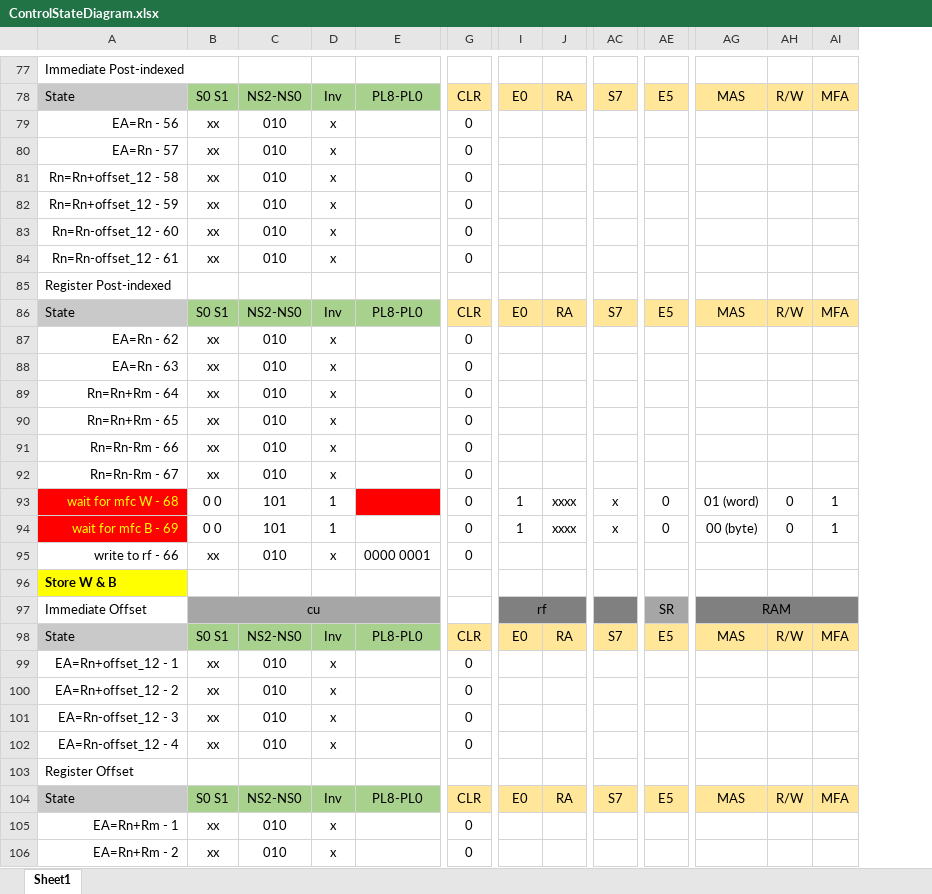
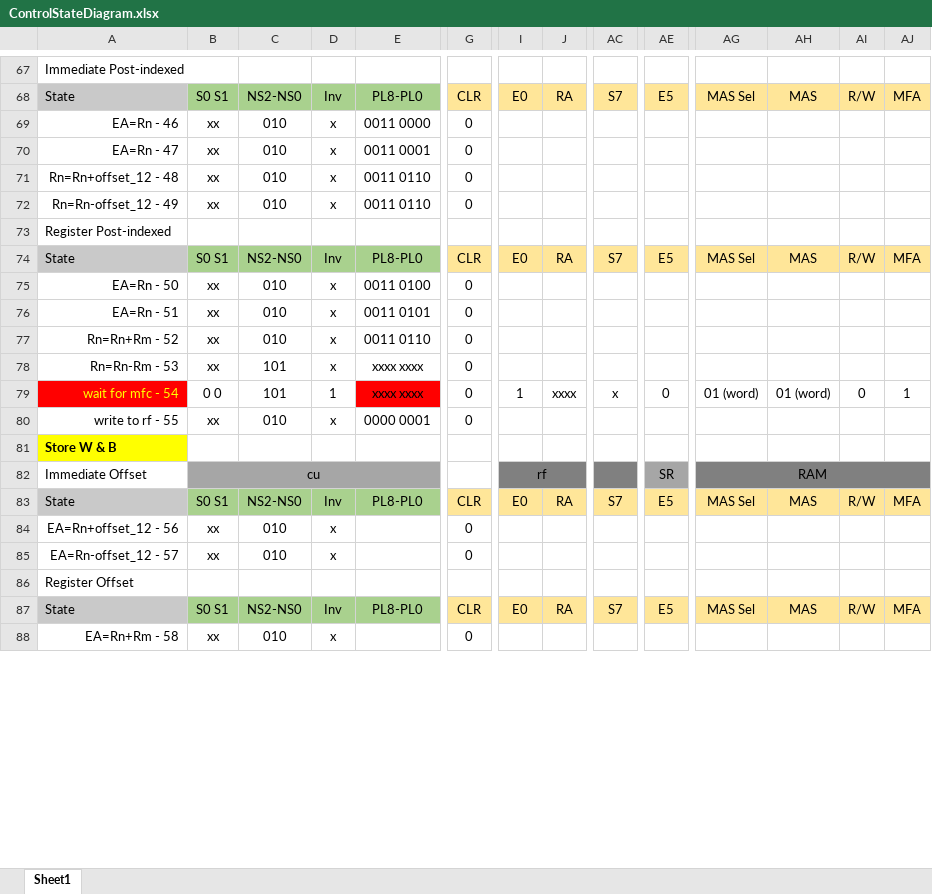
Before and after one commit to pedrocolon93/armverilogimplementation, an Excel workbook: ArquiProjecto/Phase2/ControlStateDiagram.xlsx, sheet Sheet1, drawn as a sheet; only a part is shown, gaps mark what is left out; values as stored, in another font and other column widths than the file's, no borders; removed rows and columns are numbered as before the commit, all else as after; rows hold the shown columns only; the diff covers the shown part only; the diff names each change by its address in the sheet, - before the commit and + after, or states it on an @@ line.

```diff
--- a/ArquiProjecto/Phase2/ControlStateDiagram.xlsx (sheet Sheet1)
+++ b/ArquiProjecto/Phase2/ControlStateDiagram.xlsx (sheet Sheet1)
+column AG, rows 68-87: MAS Sel |  |  |  |  |  | MAS Sel |  |  |  |  | 01 (word) |  |  | RAM | MAS Sel |  |  |  | MAS Sel
-A69: EA=Rn - 56
+A69: EA=Rn - 46
-E69: (empty)
+E69: 0011 0000
-A70: EA=Rn - 57
+A70: EA=Rn - 47
-E70: (empty)
+E70: 0011 0001
-A71: Rn=Rn+offset_12 - 58
+A71: Rn=Rn+offset_12 - 48
-E71:E72: (empty)
+E71:E72: 0011 0110
-A72: Rn=Rn+offset_12 - 59
+A72: Rn=Rn-offset_12 - 49
-row 83: Rn=Rn-offset_12 - 60 | xx | 010 | x |  | 0
-row 84: Rn=Rn-offset_12 - 61 | xx | 010 | x |  | 0
-A75: EA=Rn - 62
+A75: EA=Rn - 50
-E75: (empty)
+E75: 0011 0100
-A76: EA=Rn - 63
+A76: EA=Rn - 51
-E76: (empty)
+E76: 0011 0101
-row 89: Rn=Rn+Rm - 64 | xx | 010 | x |  | 0
-A77: Rn=Rn+Rm - 65
+A77: Rn=Rn+Rm - 52
-E77: (empty)
+E77: 0011 0110
-A78: Rn=Rn-Rm - 66
+A78: Rn=Rn-Rm - 53
-C78: 010
+C78: 101
-E78: (empty)
+E78: xxxx xxxx
-row 92: Rn=Rn-Rm - 67 | xx | 010 | x |  | 0
-A79: wait for mfc W - 68
+A79: wait for mfc - 54
-E79: (empty)
+E79: xxxx xxxx
-row 94: wait for mfc B - 69 | 0 0 | 101 | 1 |  | 0 | 1 | xxxx | x | 0 | 00 (byte) | 0 | 1
-A80: write to rf - 66
+A80: write to rf - 55
-AH82: RAM
+AH82: (empty)
-AG97:AI97 merged
-A84: EA=Rn+offset_12 - 1
+A84: EA=Rn+offset_12 - 56
-row 100: EA=Rn+offset_12 - 2 | xx | 010 | x |  | 0
-A85: EA=Rn-offset_12 - 3
+A85: EA=Rn-offset_12 - 57
-row 102: EA=Rn-offset_12 - 4 | xx | 010 | x |  | 0
-A88: EA=Rn+Rm - 1
+A88: EA=Rn+Rm - 58
-row 106: EA=Rn+Rm - 2 | xx | 010 | x |  | 0
```
Also changed, not shown: 4 added rows, 34 removed rows, 1 moved row, 71 edited cells, cell formats and merged cells elsewhere in this sheet.
